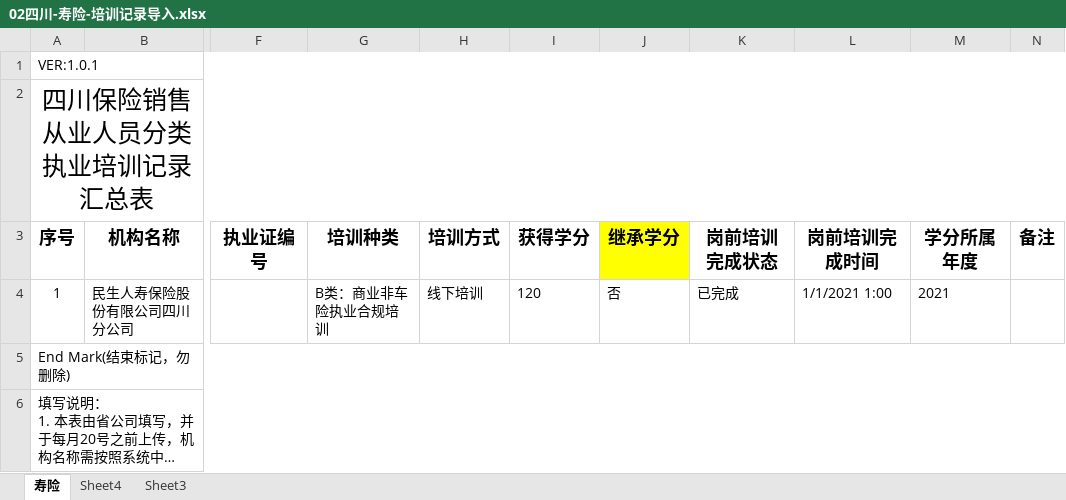
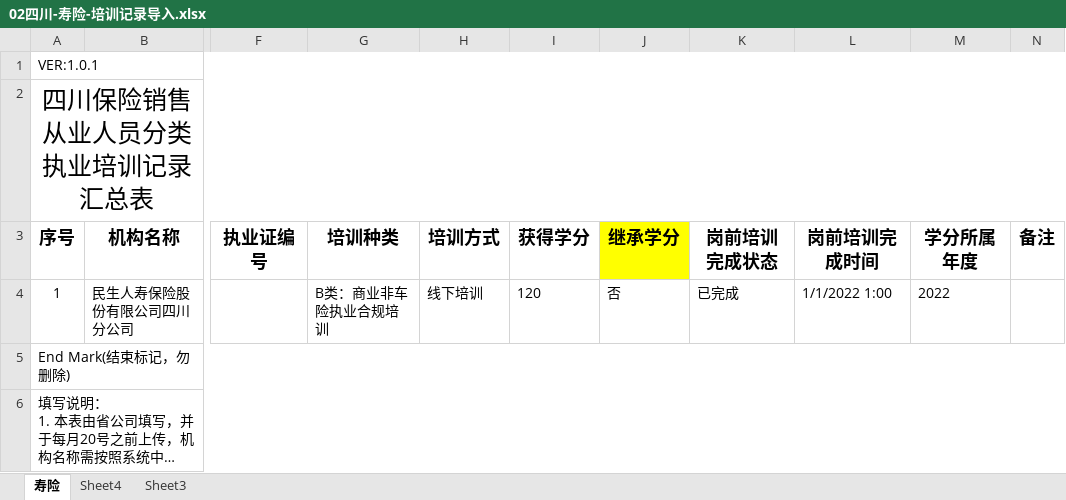
Before and after one commit to denghui18273435112/UI_sichuan, an Excel workbook: docs/import/02四川-寿险-培训记录导入.xlsx, sheet 寿险, drawn as a sheet; only a part is shown, gaps mark what is left out; long unchanged cells end in …; values as stored, in another font and other column widths than the file's, no borders; the diff names each change by its address in the sheet, - before the commit and + after, or states it on an @@ line.

```diff
--- a/docs/import/02四川-寿险-培训记录导入.xlsx (sheet 寿险)
+++ b/docs/import/02四川-寿险-培训记录导入.xlsx (sheet 寿险)
-L4 (岗前培训完成时间): 1/1/2021 1:00
+L4 (岗前培训完成时间): 1/1/2022 1:00
-M4 (学分所属年度): 2021
+M4 (学分所属年度): 2022
```
Also changed, not shown: 8 other files.
